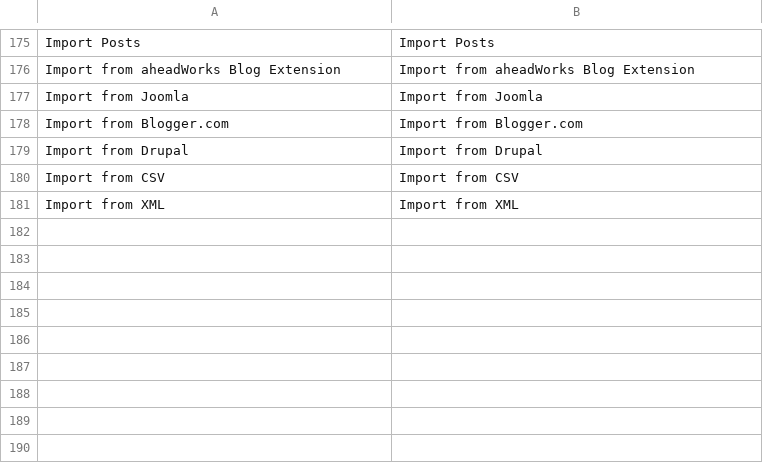
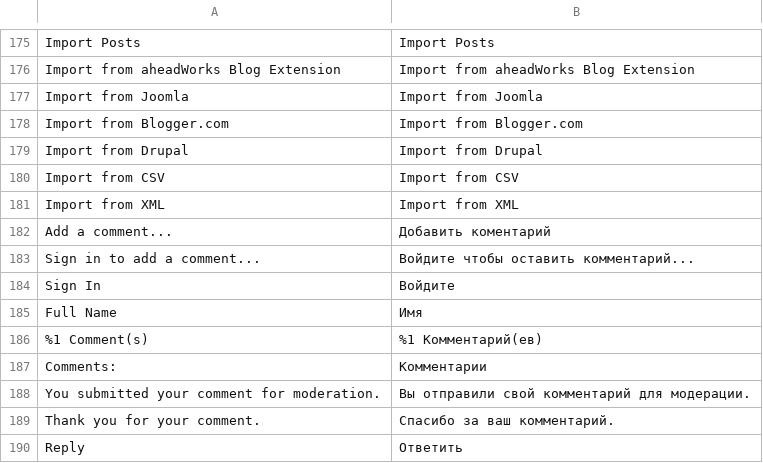
Before and after one commit to magefan/module-blog, a CSV file: i18n/ru_RU.csv, drawn as a sheet; only a part is shown, gaps mark what is left out; the diff names each change by its address in the sheet, - before the commit and + after, or states it on an @@ line.

Commit message:
Improved ru_RU locale

```diff
--- a/i18n/ru_RU.csv
+++ b/i18n/ru_RU.csv
+row 182: Add a comment... | Добавить коментарий
+row 183: Sign in to add a comment... | Войдите чтобы оставить комментарий...
+row 184: Sign In | Войдите
+row 185: Full Name | Имя
+row 186: %1 Comment(s) | %1 Комментарий(ев)
+row 187: Comments: | Комментарии
+row 188: You submitted your comment for moderation. | Вы отправили свой комментарий для модерации.
+row 189: Thank you for your comment. | Спасибо за ваш комментарий.
+row 190: Reply | Ответить
```
